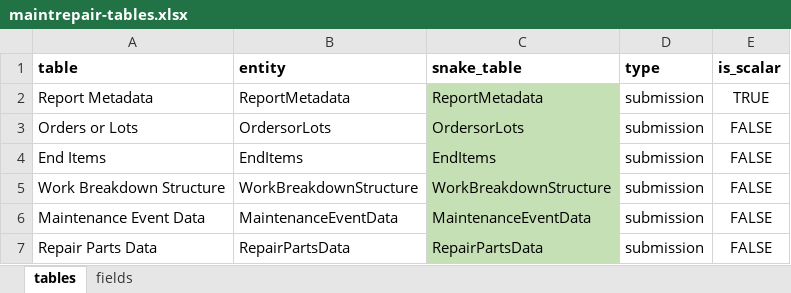
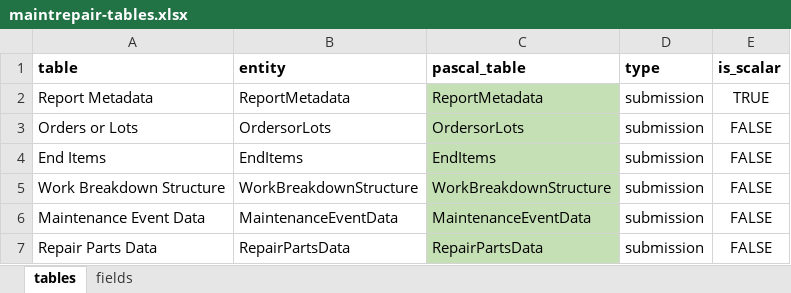
Before and after one commit to Technomics/readflexfile, an Excel workbook: data-raw/maintrepair-tables.xlsx, sheet tables, drawn as a sheet; values as stored, in another font and other column widths than the file's, no borders; the diff names each change by its address in the sheet, - before the commit and + after, or states it on an @@ line.

Commit message:
- snake rename to pascal - minor edits for conciseness

```diff
--- a/data-raw/maintrepair-tables.xlsx (sheet tables)
+++ b/data-raw/maintrepair-tables.xlsx (sheet tables)
-C1: snake_table
+C1: pascal_table
```
Also changed, not shown: sheet fields, data-raw/techdatareport-tables.xlsx, 11 other files.
